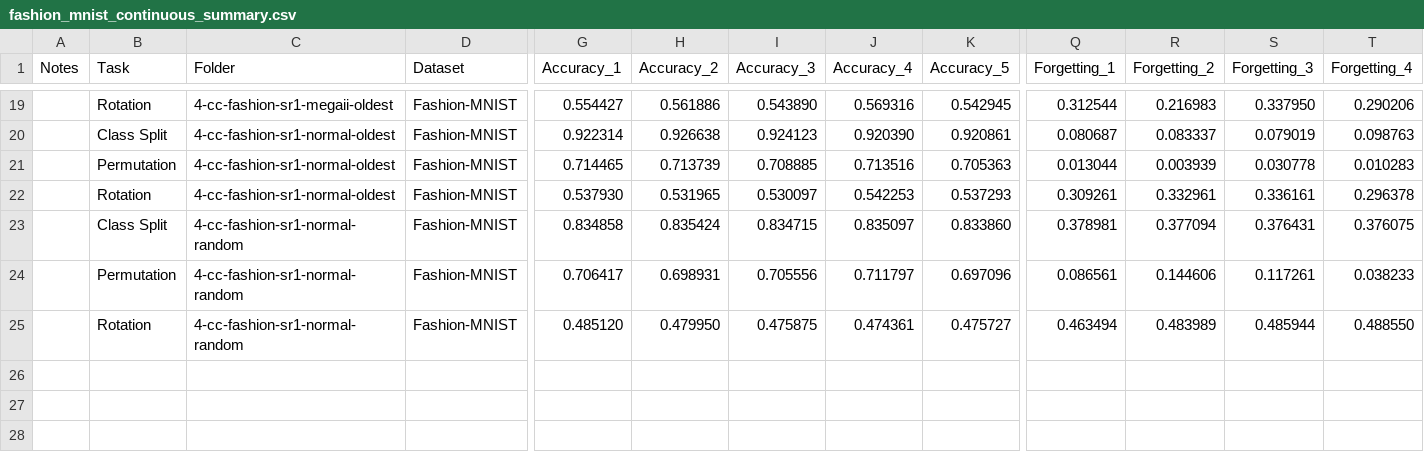
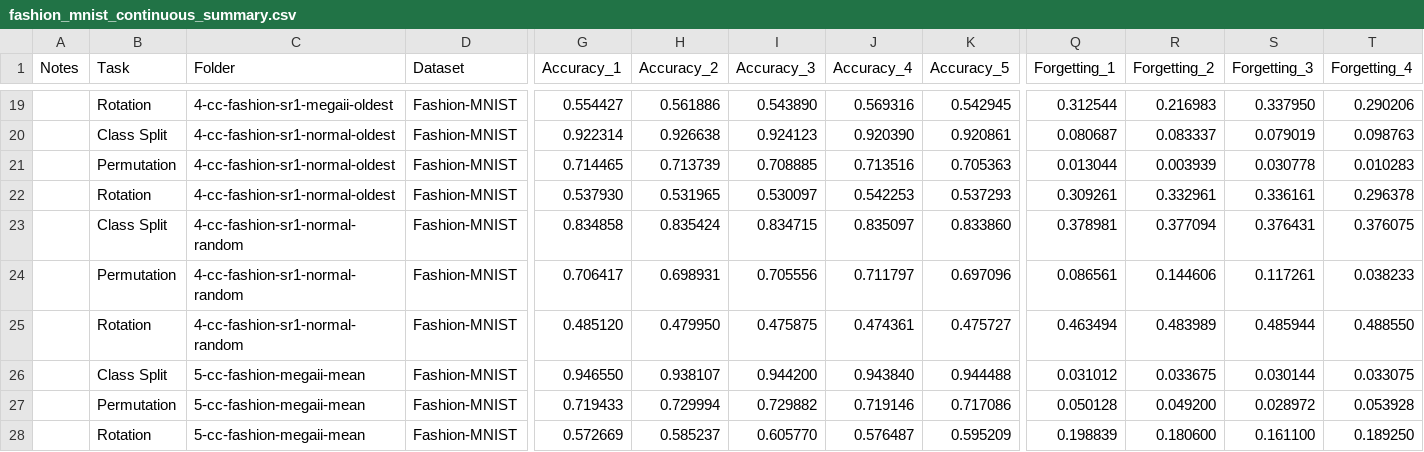
Before and after one commit to shininglegend/incremental-learning-reu, a CSV file: examples/combined_results/fashion_mnist_continuous_summary.csv, drawn as a sheet; only a part is shown, gaps mark what is left out; rows hold the shown columns only; the diff names each change by its address in the sheet, - before the commit and + after, or states it on an @@ line.

Commit message:
Add mega ii mean

```diff
--- a/examples/combined_results/fashion_mnist_continuous_summary.csv
+++ b/examples/combined_results/fashion_mnist_continuous_summary.csv
+row 26:  | Class Split | 5-cc-fashion-megaii-mean | Fashion-MNIST | 0.946550 | 0.938107 | 0.944200 | 0.943840 | 0.944488 | 0.031012 | 0.033675 | 0.030144 | 0.033075
+row 27:  | Permutation | 5-cc-fashion-megaii-mean | Fashion-MNIST | 0.719433 | 0.729994 | 0.729882 | 0.719146 | 0.717086 | 0.050128 | 0.049200 | 0.028972 | 0.053928
+row 28:  | Rotation | 5-cc-fashion-megaii-mean | Fashion-MNIST | 0.572669 | 0.585237 | 0.605770 | 0.576487 | 0.595209 | 0.198839 | 0.180600 | 0.161100 | 0.189250
```
Also changed, not shown: examples/combined_results/cifar_10_continuous_summary.csv, examples/combined_results/cifar_10_sequential_summary.csv, 3 other files.
